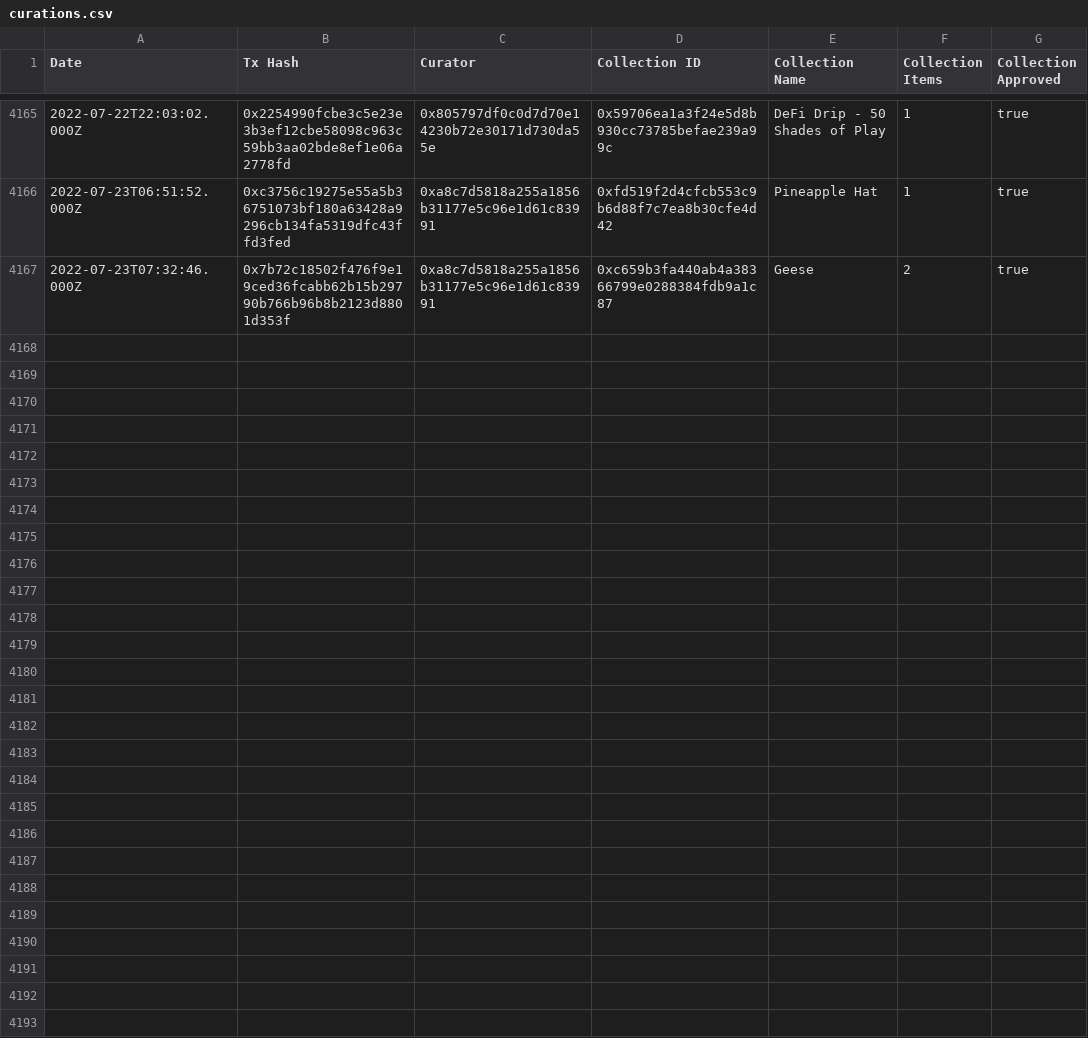
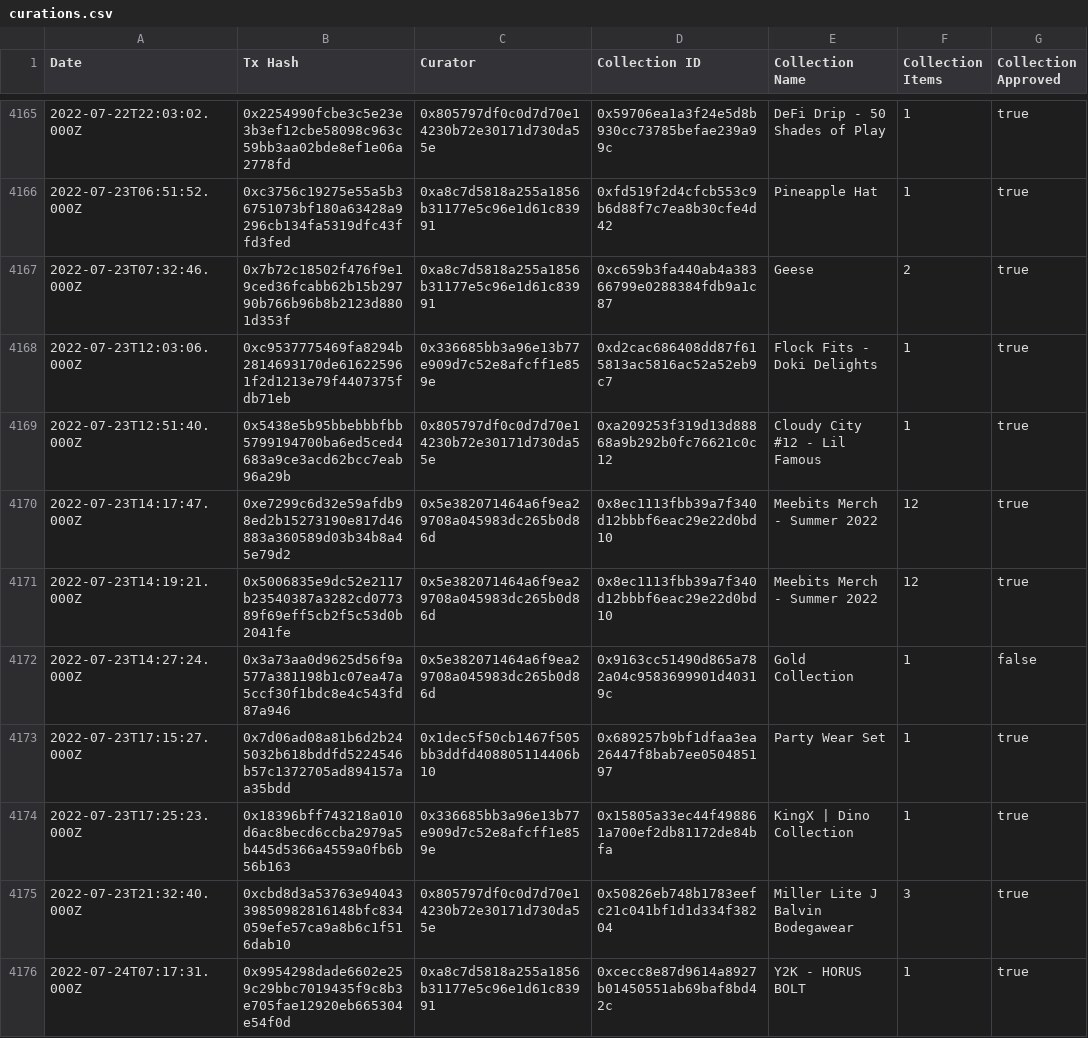
Before and after one commit to ncomerci/transparency, a CSV file: curations.csv, drawn as a sheet; only a part is shown, gaps mark what is left out.

```diff
--- a/curations.csv
+++ b/curations.csv
@@ -4167 +4167,10 @@ Date,Tx Hash,Curator,Collection ID,Collection Name,Collection Items,Collection A
 2022-07-23T07:32:46.000Z,0x7b72c18502f476f9e19ced36fcabb62b15b29790b766b96b8b2123d8801d353f,0xa8c7d5818a255a1856b31177e5c96e1d61c83991,0xc659b3fa440ab4a38366799e0288384fdb9a1c87,Geese,2,true
+2022-07-23T12:03:06.000Z,0xc9537775469fa8294b2814693170de616225961f2d1213e79f4407375fdb71eb,0x336685bb3a96e13b77e909d7c52e8afcff1e859e,0xd2cac686408dd87f615813ac5816ac52a52eb9c7,Flock Fits - Doki Delights,1,true
+2022-07-23T12:51:40.000Z,0x5438e5b95bbebbbfbb5799194700ba6ed5ced4683a9ce3acd62bcc7eab96a29b,0x805797df0c0d7d70e14230b72e30171d730da55e,0xa209253f319d13d88868a9b292b0fc76621c0c12,Cloudy City #12 - Lil Famous,1,true
+2022-07-23T14:17:47.000Z,0xe7299c6d32e59afdb98ed2b15273190e817d46883a360589d03b34b8a45e79d2,0x5e382071464a6f9ea29708a045983dc265b0d86d,0x8ec1113fbb39a7f340d12bbbf6eac29e22d0bd10,Meebits Merch - Summer 2022,12,true
+2022-07-23T14:19:21.000Z,0x5006835e9dc52e2117b23540387a3282cd077389f69eff5cb2f5c53d0b2041fe,0x5e382071464a6f9ea29708a045983dc265b0d86d,0x8ec1113fbb39a7f340d12bbbf6eac29e22d0bd10,Meebits Merch - Summer 2022,12,true
+2022-07-23T14:27:24.000Z,0x3a73aa0d9625d56f9a577a381198b1c07ea47a5ccf30f1bdc8e4c543fd87a946,0x5e382071464a6f9ea29708a045983dc265b0d86d,0x9163cc51490d865a782a04c9583699901d40319c,Gold Collection,1,false
+2022-07-23T17:15:27.000Z,0x7d06ad08a81b6d2b245032b618bddfd5224546b57c1372705ad894157aa35bdd,0x1dec5f50cb1467f505bb3ddfd408805114406b10,0x689257b9bf1dfaa3ea26447f8bab7ee050485197,Party Wear Set,1,true
+2022-07-23T17:25:23.000Z,0x18396bff743218a010d6ac8becd6ccba2979a5b445d5366a4559a0fb6b56b163,0x336685bb3a96e13b77e909d7c52e8afcff1e859e,0x15805a33ec44f498861a700ef2db81172de84bfa,KingX | Dino Collection,1,true
+2022-07-23T21:32:40.000Z,0xcbd8d3a53763e9404339850982816148bfc834059efe57ca9a8b6c1f516dab10,0x805797df0c0d7d70e14230b72e30171d730da55e,0x50826eb748b1783eefc21c041bf1d1d334f38204,Miller Lite  J Balvin Bodegawear,3,true
+2022-07-24T07:17:31.000Z,0x9954298dade6602e259c29bbc7019435f9c8b3e705fae12920eb665304e54f0d,0xa8c7d5818a255a1856b31177e5c96e1d61c83991,0xcecc8e87d9614a8927b01450551ab69baf8bd42c,Y2K - HORUS BOLT,1,true
```
Also changed, not shown: balances.csv, collections.csv, 16 other files.
